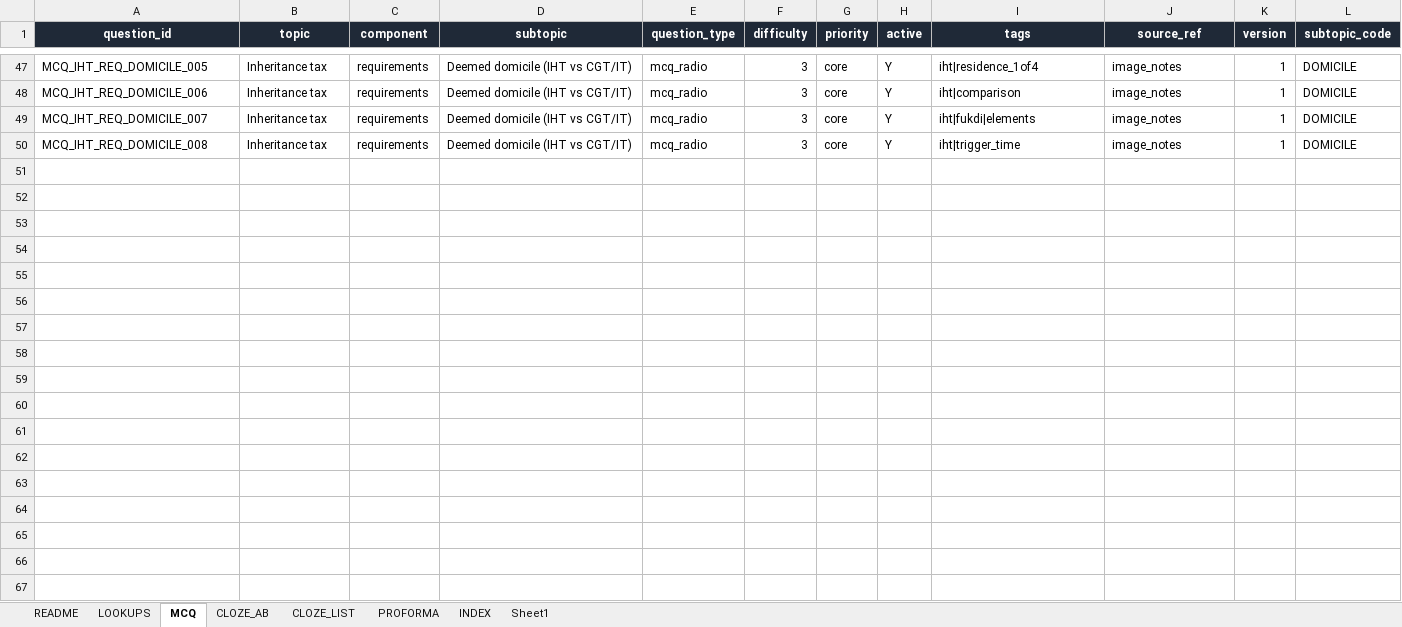
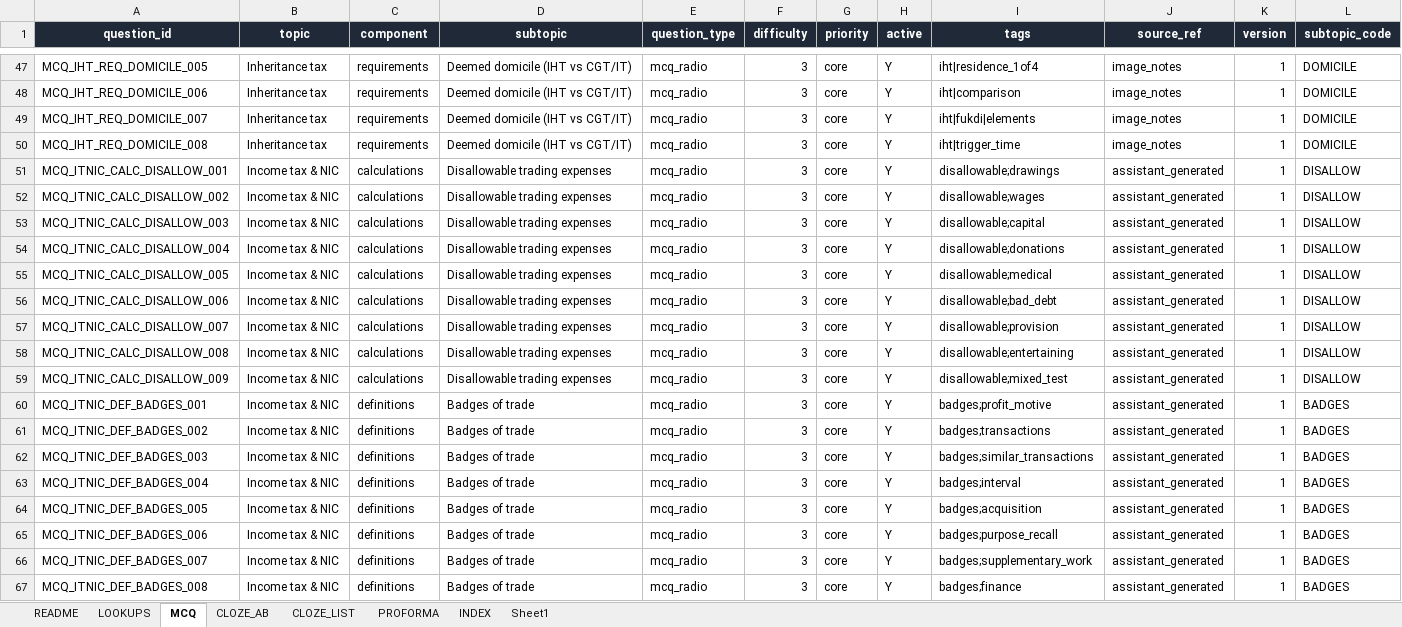
Before and after one commit to Knaderi00/sbr_quiz_app, an Excel workbook: src/tools/atx_question_authoring_FIXED.xlsx, sheet MCQ, drawn as a sheet; only a part is shown, gaps mark what is left out; values as stored, in another font and other column widths than the file's, no borders; table styles not drawn; rows hold the shown columns only; the diff names each change by its address in the sheet, - before the commit and + after, or states it on an @@ line.

```diff
--- a/src/tools/atx_question_authoring_FIXED.xlsx (sheet MCQ)
+++ b/src/tools/atx_question_authoring_FIXED.xlsx (sheet MCQ)
+row 51: MCQ_ITNIC_CALC_DISALLOW_001 | Income tax & NIC | calculations | Disallowable trading expenses | mcq_radio | 3 | core | Y | disallowable;drawings | assistant_generated | 1 | DISALLOW
+row 52: MCQ_ITNIC_CALC_DISALLOW_002 | Income tax & NIC | calculations | Disallowable trading expenses | mcq_radio | 3 | core | Y | disallowable;wages | assistant_generated | 1 | DISALLOW
+row 53: MCQ_ITNIC_CALC_DISALLOW_003 | Income tax & NIC | calculations | Disallowable trading expenses | mcq_radio | 3 | core | Y | disallowable;capital | assistant_generated | 1 | DISALLOW
+row 54: MCQ_ITNIC_CALC_DISALLOW_004 | Income tax & NIC | calculations | Disallowable trading expenses | mcq_radio | 3 | core | Y | disallowable;donations | assistant_generated | 1 | DISALLOW
+row 55: MCQ_ITNIC_CALC_DISALLOW_005 | Income tax & NIC | calculations | Disallowable trading expenses | mcq_radio | 3 | core | Y | disallowable;medical | assistant_generated | 1 | DISALLOW
+row 56: MCQ_ITNIC_CALC_DISALLOW_006 | Income tax & NIC | calculations | Disallowable trading expenses | mcq_radio | 3 | core | Y | disallowable;bad_debt | assistant_generated | 1 | DISALLOW
+row 57: MCQ_ITNIC_CALC_DISALLOW_007 | Income tax & NIC | calculations | Disallowable trading expenses | mcq_radio | 3 | core | Y | disallowable;provision | assistant_generated | 1 | DISALLOW
+row 58: MCQ_ITNIC_CALC_DISALLOW_008 | Income tax & NIC | calculations | Disallowable trading expenses | mcq_radio | 3 | core | Y | disallowable;entertaining | assistant_generated | 1 | DISALLOW
+row 59: MCQ_ITNIC_CALC_DISALLOW_009 | Income tax & NIC | calculations | Disallowable trading expenses | mcq_radio | 3 | core | Y | disallowable;mixed_test | assistant_generated | 1 | DISALLOW
+row 60: MCQ_ITNIC_DEF_BADGES_001 | Income tax & NIC | definitions | Badges of trade | mcq_radio | 3 | core | Y | badges;profit_motive | assistant_generated | 1 | BADGES
+row 61: MCQ_ITNIC_DEF_BADGES_002 | Income tax & NIC | definitions | Badges of trade | mcq_radio | 3 | core | Y | badges;transactions | assistant_generated | 1 | BADGES
+row 62: MCQ_ITNIC_DEF_BADGES_003 | Income tax & NIC | definitions | Badges of trade | mcq_radio | 3 | core | Y | badges;similar_transactions | assistant_generated | 1 | BADGES
+row 63: MCQ_ITNIC_DEF_BADGES_004 | Income tax & NIC | definitions | Badges of trade | mcq_radio | 3 | core | Y | badges;interval | assistant_generated | 1 | BADGES
+row 64: MCQ_ITNIC_DEF_BADGES_005 | Income tax & NIC | definitions | Badges of trade | mcq_radio | 3 | core | Y | badges;acquisition | assistant_generated | 1 | BADGES
+row 65: MCQ_ITNIC_DEF_BADGES_006 | Income tax & NIC | definitions | Badges of trade | mcq_radio | 3 | core | Y | badges;purpose_recall | assistant_generated | 1 | BADGES
+row 66: MCQ_ITNIC_DEF_BADGES_007 | Income tax & NIC | definitions | Badges of trade | mcq_radio | 3 | core | Y | badges;supplementary_work | assistant_generated | 1 | BADGES
+row 67: MCQ_ITNIC_DEF_BADGES_008 | Income tax & NIC | definitions | Badges of trade | mcq_radio | 3 | core | Y | badges;finance | assistant_generated | 1 | BADGES
```
Also changed, not shown: sheet INDEX, sheet Sheet1, sheet CLOZE_LIST, sheet CLOZE_AB, sheet PROFORMA, 5 other files.
